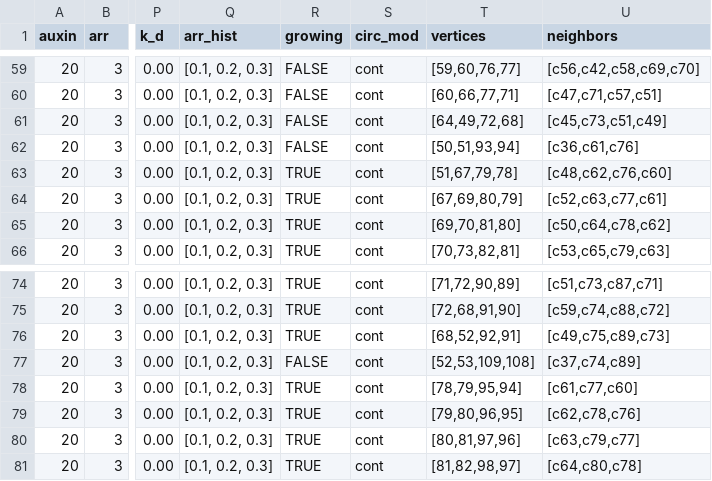
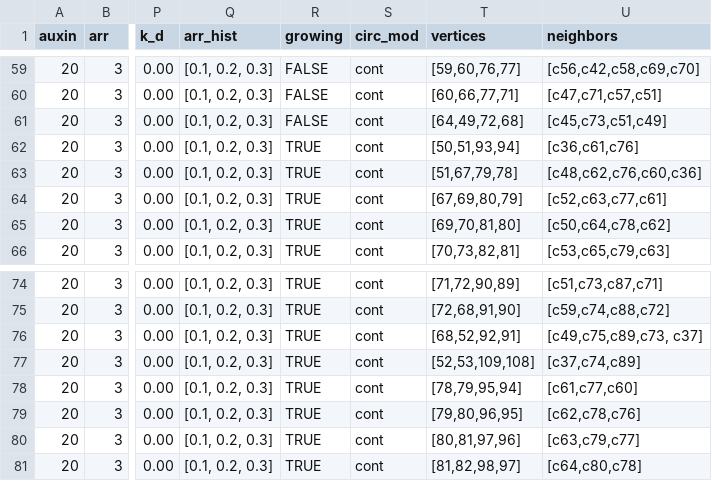
Before and after one commit to Jannetty/ARORA, a CSV file: src/plantem/sim/input/default_init_vals.csv, drawn as a sheet; only a part is shown, gaps mark what is left out; the diff names each change by its address in the sheet, - before the commit and + after, or states it on an @@ line.

Commit message:
broken neighbor implementation, after this trying to shift all root tip cells independently

```diff
--- a/src/plantem/sim/input/default_init_vals.csv
+++ b/src/plantem/sim/input/default_init_vals.csv
-R62 (growing): FALSE
+R62 (growing): TRUE
-U63 (neighbors): [c48,c62,c76,c60]
+U63 (neighbors): [c48,c62,c76,c60,c36]
-U76 (neighbors): [c49,c75,c89,c73]
+U76 (neighbors): [c49,c75,c89,c73, c37]
-R77 (growing): FALSE
+R77 (growing): TRUE
```
Also changed, not shown: 1 other file.
